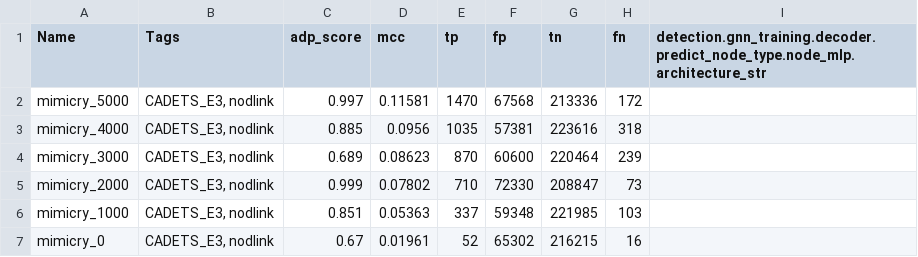
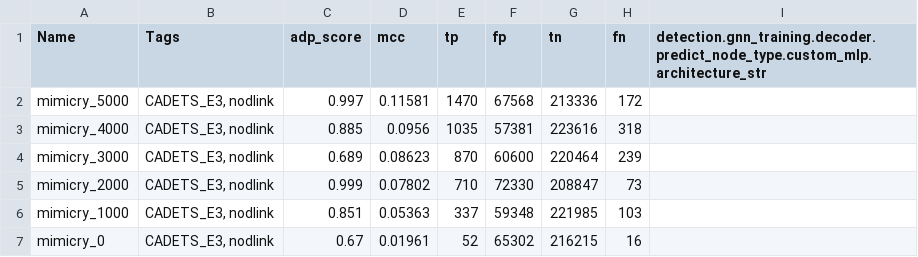
Before and after one commit to ubc-provenance/PIDSMaker, a CSV file: results/mimicry/cadets_e3/nodlink.csv, drawn as a sheet.

Commit message:
rename node_mlp

```diff
--- a/results/mimicry/cadets_e3/nodlink.csv
+++ b/results/mimicry/cadets_e3/nodlink.csv
@@ -1,2 +1,2 @@
-"Name","Tags","adp_score","mcc","tp","fp","tn","fn","detection.gnn_training.decoder.predict_node_type.node_mlp.architecture_str"
+"Name","Tags","adp_score","mcc","tp","fp","tn","fn","detection.gnn_training.decoder.predict_node_type.custom_mlp.architecture_str"
 "mimicry_5000","CADETS_E3, nodlink","0.997","0.11581","1470","67568","213336","172",""
```
Also changed, not shown: results/mimicry/cadets_e3/threatrace.csv, results/mimicry/cadets_e3/velox.csv, 5 other files.
